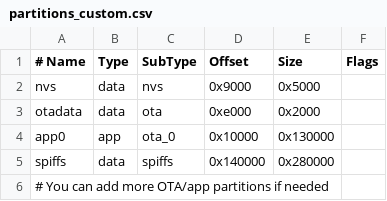
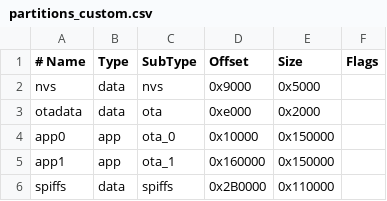
Before and after one commit to RainyDayHiker/splitflap, a CSV file: partitions_custom.csv, drawn as a sheet.

```diff
--- a/partitions_custom.csv
+++ b/partitions_custom.csv
@@ -3,4 +3,4 @@ nvs,      data, nvs,     0x9000,  0x5000,
 otadata,  data, ota,     0xe000,  0x2000,
-app0,     app,  ota_0,   0x10000, 0x130000,
-spiffs,   data, spiffs,  0x140000, 0x280000,
-# You can add more OTA/app partitions if needed
+app0,     app,  ota_0,   0x10000, 0x150000,
+app1,     app,  ota_1,   0x160000, 0x150000,
+spiffs,   data, spiffs,  0x2B0000, 0x110000,
```
Also changed, not shown: 5 other files.
